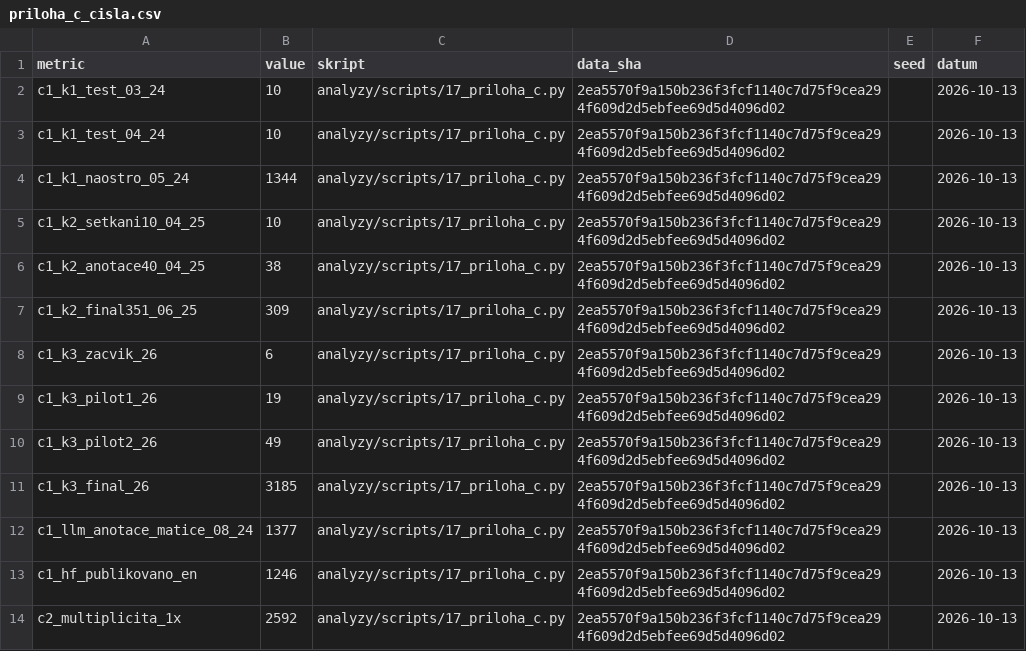
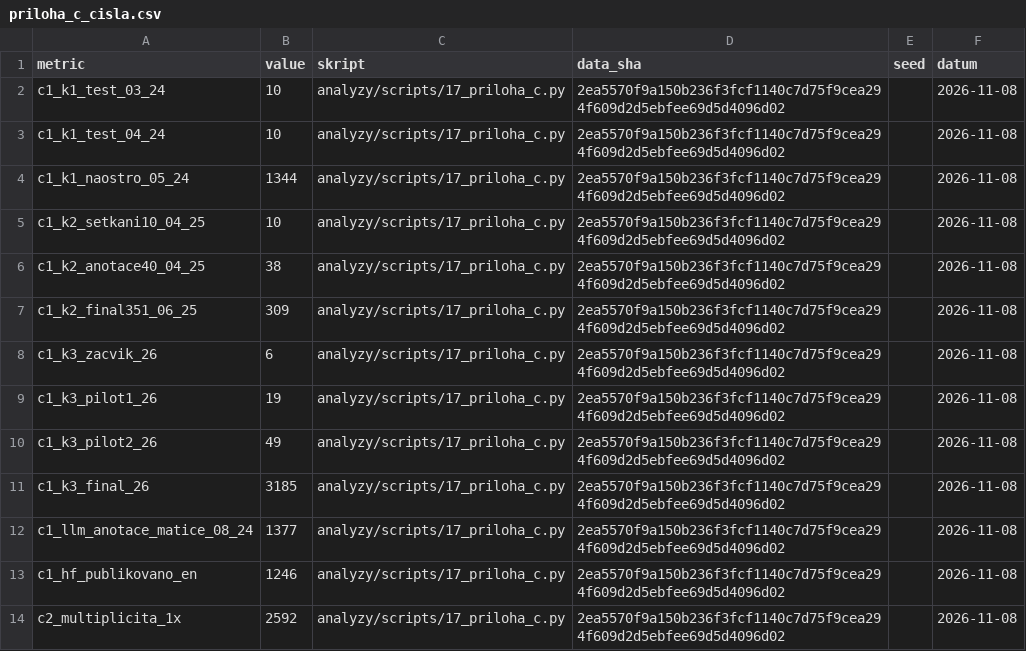
Before and after one commit to JanNehyba/edustories-habilitation, a CSV file: vystupy/tabulky/priloha_c_cisla.csv, drawn as a sheet.

```diff
--- a/vystupy/tabulky/priloha_c_cisla.csv
+++ b/vystupy/tabulky/priloha_c_cisla.csv
@@ -1,14 +1,14 @@
 metric,value,skript,data_sha,seed,datum
-c1_k1_test_03_24,10,analyzy/scripts/17_priloha_c.py,2ea5570f9a150b236f3fcf1140c7d75f9cea294f609d2d5ebfee69d5d4096d02,,2026-10-13
-c1_k1_test_04_24,10,analyzy/scripts/17_priloha_c.py,2ea5570f9a150b236f3fcf1140c7d75f9cea294f609d2d5ebfee69d5d4096d02,,2026-10-13
-c1_k1_naostro_05_24,1344,analyzy/scripts/17_priloha_c.py,2ea5570f9a150b236f3fcf1140c7d75f9cea294f609d2d5ebfee69d5d4096d02,,2026-10-13
-c1_k2_setkani10_04_25,10,analyzy/scripts/17_priloha_c.py,2ea5570f9a150b236f3fcf1140c7d75f9cea294f609d2d5ebfee69d5d4096d02,,2026-10-13
-c1_k2_anotace40_04_25,38,analyzy/scripts/17_priloha_c.py,2ea5570f9a150b236f3fcf1140c7d75f9cea294f609d2d5ebfee69d5d4096d02,,2026-10-13
-c1_k2_final351_06_25,309,analyzy/scripts/17_priloha_c.py,2ea5570f9a150b236f3fcf1140c7d75f9cea294f609d2d5ebfee69d5d4096d02,,2026-10-13
-c1_k3_zacvik_26,6,analyzy/scripts/17_priloha_c.py,2ea5570f9a150b236f3fcf1140c7d75f9cea294f609d2d5ebfee69d5d4096d02,,2026-10-13
-c1_k3_pilot1_26,19,analyzy/scripts/17_priloha_c.py,2ea5570f9a150b236f3fcf1140c7d75f9cea294f609d2d5ebfee69d5d4096d02,,2026-10-13
-c1_k3_pilot2_26,49,analyzy/scripts/17_priloha_c.py,2ea5570f9a150b236f3fcf1140c7d75f9cea294f609d2d5ebfee69d5d4096d02,,2026-10-13
-c1_k3_final_26,3185,analyzy/scripts/17_priloha_c.py,2ea5570f9a150b236f3fcf1140c7d75f9cea294f609d2d5ebfee69d5d4096d02,,2026-10-13
-c1_llm_anotace_matice_08_24,1377,analyzy/scripts/17_priloha_c.py,2ea5570f9a150b236f3fcf1140c7d75f9cea294f609d2d5ebfee69d5d4096d02,,2026-10-13
-c1_hf_publikovano_en,1246,analyzy/scripts/17_priloha_c.py,2ea5570f9a150b236f3fcf1140c7d75f9cea294f609d2d5ebfee69d5d4096d02,,2026-10-13
-c2_multiplicita_1x,2592,analyzy/scripts/17_priloha_c.py,2ea5570f9a150b236f3fcf1140c7d75f9cea294f609d2d5ebfee69d5d4096d02,,2026-10-13
+c1_k1_test_03_24,10,analyzy/scripts/17_priloha_c.py,2ea5570f9a150b236f3fcf1140c7d75f9cea294f609d2d5ebfee69d5d4096d02,,2026-11-08
+c1_k1_test_04_24,10,analyzy/scripts/17_priloha_c.py,2ea5570f9a150b236f3fcf1140c7d75f9cea294f609d2d5ebfee69d5d4096d02,,2026-11-08
+c1_k1_naostro_05_24,1344,analyzy/scripts/17_priloha_c.py,2ea5570f9a150b236f3fcf1140c7d75f9cea294f609d2d5ebfee69d5d4096d02,,2026-11-08
+c1_k2_setkani10_04_25,10,analyzy/scripts/17_priloha_c.py,2ea5570f9a150b236f3fcf1140c7d75f9cea294f609d2d5ebfee69d5d4096d02,,2026-11-08
+c1_k2_anotace40_04_25,38,analyzy/scripts/17_priloha_c.py,2ea5570f9a150b236f3fcf1140c7d75f9cea294f609d2d5ebfee69d5d4096d02,,2026-11-08
+c1_k2_final351_06_25,309,analyzy/scripts/17_priloha_c.py,2ea5570f9a150b236f3fcf1140c7d75f9cea294f609d2d5ebfee69d5d4096d02,,2026-11-08
+c1_k3_zacvik_26,6,analyzy/scripts/17_priloha_c.py,2ea5570f9a150b236f3fcf1140c7d75f9cea294f609d2d5ebfee69d5d4096d02,,2026-11-08
+c1_k3_pilot1_26,19,analyzy/scripts/17_priloha_c.py,2ea5570f9a150b236f3fcf1140c7d75f9cea294f609d2d5ebfee69d5d4096d02,,2026-11-08
+c1_k3_pilot2_26,49,analyzy/scripts/17_priloha_c.py,2ea5570f9a150b236f3fcf1140c7d75f9cea294f609d2d5ebfee69d5d4096d02,,2026-11-08
+c1_k3_final_26,3185,analyzy/scripts/17_priloha_c.py,2ea5570f9a150b236f3fcf1140c7d75f9cea294f609d2d5ebfee69d5d4096d02,,2026-11-08
+c1_llm_anotace_matice_08_24,1377,analyzy/scripts/17_priloha_c.py,2ea5570f9a150b236f3fcf1140c7d75f9cea294f609d2d5ebfee69d5d4096d02,,2026-11-08
+c1_hf_publikovano_en,1246,analyzy/scripts/17_priloha_c.py,2ea5570f9a150b236f3fcf1140c7d75f9cea294f609d2d5ebfee69d5d4096d02,,2026-11-08
+c2_multiplicita_1x,2592,analyzy/scripts/17_priloha_c.py,2ea5570f9a150b236f3fcf1140c7d75f9cea294f609d2d5ebfee69d5d4096d02,,2026-11-08
```
Also changed, not shown: 3 other files.
